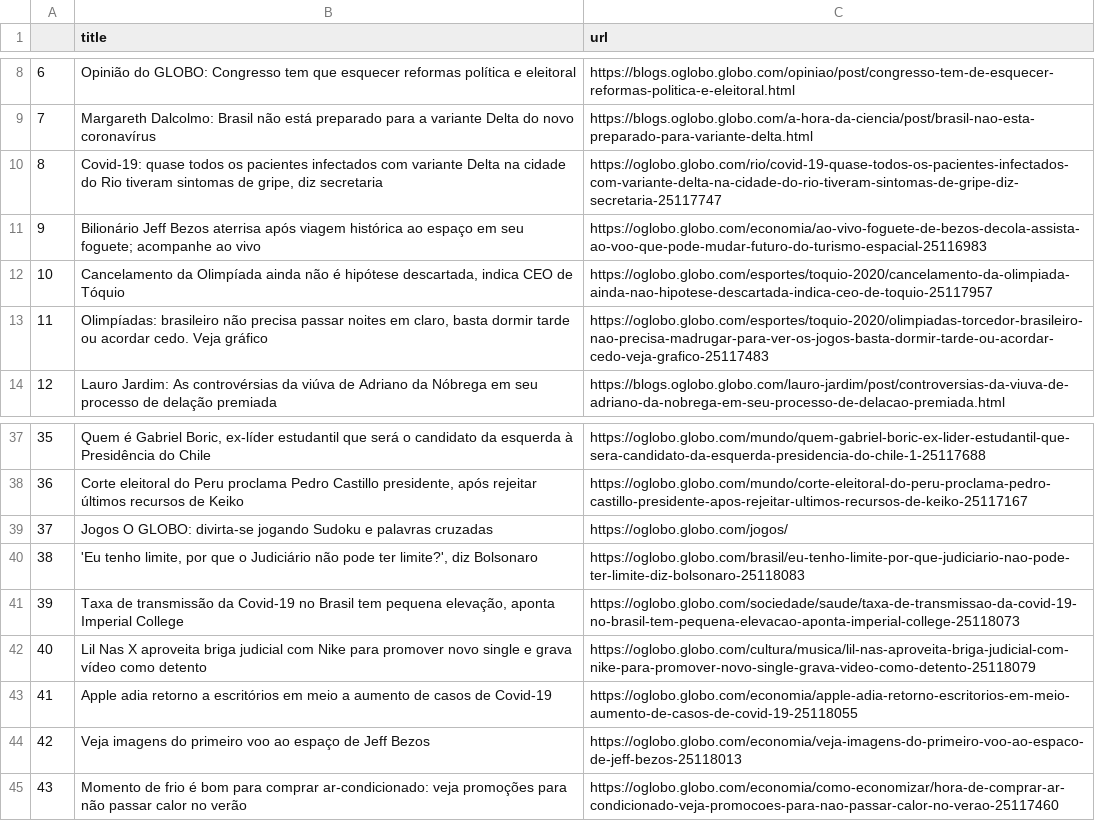
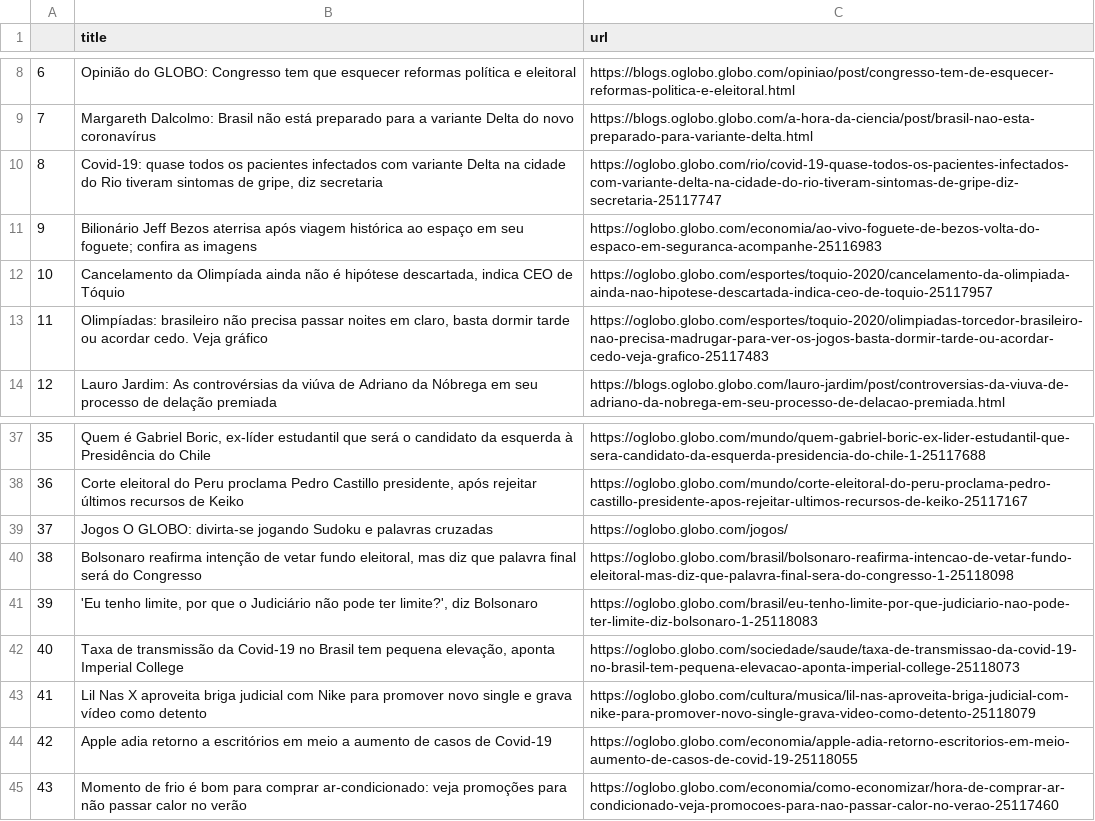
Before and after one commit to belisards/oglobo_headlines, a CSV file: oglobo-headlines.csv, drawn as a sheet; only a part is shown, gaps mark what is left out; the diff names each change by its address in the sheet, - before the commit and + after, or states it on an @@ line.

```diff
--- a/oglobo-headlines.csv
+++ b/oglobo-headlines.csv
-B11 (title): …seu foguete; acompanhe ao vivo
+B11 (title): …seu foguete; confira as imagens
-C11 (url): https://oglobo.globo.com/economia/ao-vivo-foguete-de-bezos-decola-assista-ao-voo-que-pode-mudar-futuro-do-turismo-espacial-25116983
+C11 (url): https://oglobo.globo.com/economia/ao-vivo-foguete-de-bezos-volta-do-espaco-em-seguranca-acompanhe-25116983
-B40 (title): 'Eu tenho limite, por que o Judiciário não pode ter limite?', diz Bolsonaro
+B40 (title): Bolsonaro reafirma intenção de vetar fundo eleitoral, mas diz que palavra final será do Congresso
-C40 (url): https://oglobo.globo.com/brasil/eu-tenho-limite-por-que-judiciario-nao-pode-ter-limite-diz-bolsonaro-25118083
+C40 (url): https://oglobo.globo.com/brasil/bolsonaro-reafirma-intencao-de-vetar-fundo-eleitoral-mas-diz-que-palavra-final-sera-do-congresso-1-25118098
-B41 (title): Taxa de transmissão da Covid-19 no Brasil tem pequena elevação, aponta Imperial College
+B41 (title): 'Eu tenho limite, por que o Judiciário não pode ter limite?', diz Bolsonaro
-C41 (url): https://oglobo.globo.com/sociedade/saude/taxa-de-transmissao-da-covid-19-no-brasil-tem-pequena-elevacao-aponta-imperial-college-25118073
+C41 (url): https://oglobo.globo.com/brasil/eu-tenho-limite-por-que-judiciario-nao-pode-ter-limite-diz-bolsonaro-1-25118083
-B42 (title): Lil Nas X aproveita briga judicial com Nike para promover novo single e grava vídeo como detento
+B42 (title): Taxa de transmissão da Covid-19 no Brasil tem pequena elevação, aponta Imperial College
-C42 (url): https://oglobo.globo.com/cultura/musica/lil-nas-aproveita-briga-judicial-com-nike-para-promover-novo-single-grava-video-como-detento-25118079
+C42 (url): https://oglobo.globo.com/sociedade/saude/taxa-de-transmissao-da-covid-19-no-brasil-tem-pequena-elevacao-aponta-imperial-college-25118073
-B43 (title): Apple adia retorno a escritórios em meio a aumento de casos de Covid-19
+B43 (title): Lil Nas X aproveita briga judicial com Nike para promover novo single e grava vídeo como detento
-C43 (url): https://oglobo.globo.com/economia/apple-adia-retorno-escritorios-em-meio-aumento-de-casos-de-covid-19-25118055
+C43 (url): https://oglobo.globo.com/cultura/musica/lil-nas-aproveita-briga-judicial-com-nike-para-promover-novo-single-grava-video-como-detento-25118079
-B44 (title): Veja imagens do primeiro voo ao espaço de Jeff Bezos
+B44 (title): Apple adia retorno a escritórios em meio a aumento de casos de Covid-19
-C44 (url): https://oglobo.globo.com/economia/veja-imagens-do-primeiro-voo-ao-espaco-de-jeff-bezos-25118013
+C44 (url): https://oglobo.globo.com/economia/apple-adia-retorno-escritorios-em-meio-aumento-de-casos-de-covid-19-25118055
```
